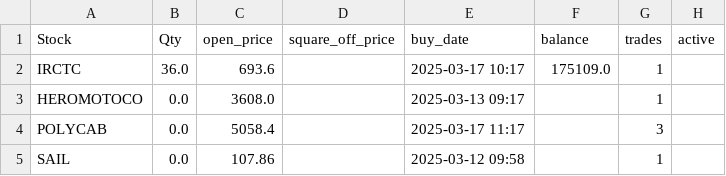
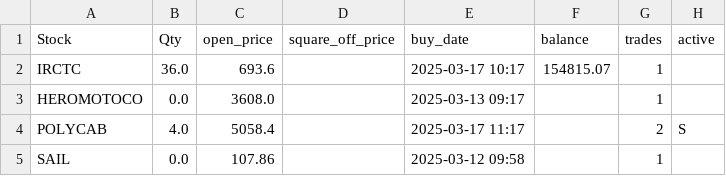
Before and after one commit to ANANTKACHOLIA/portfolio_data, a CSV file: portfolio_0325.csv, drawn as a sheet.

Commit message:
Replace CSV file

```diff
--- a/portfolio_0325.csv
+++ b/portfolio_0325.csv
@@ -1,5 +1,5 @@
 Stock,Qty,open_price,square_off_price,buy_date,balance,trades,active
- IRCTC,36.0,693.6,,2025-03-17 10:17,175109.0,1,
+ IRCTC,36.0,693.6,,2025-03-17 10:17,154815.07,1,
  HEROMOTOCO,0.0,3608.0,,2025-03-13 09:17,,1,
- POLYCAB,0.0,5058.4,,2025-03-17 11:17,,3,
+ POLYCAB,4.0,5058.4,,2025-03-17 11:17,,2,S
  SAIL,0.0,107.86,,2025-03-12 09:58,,1,
```
